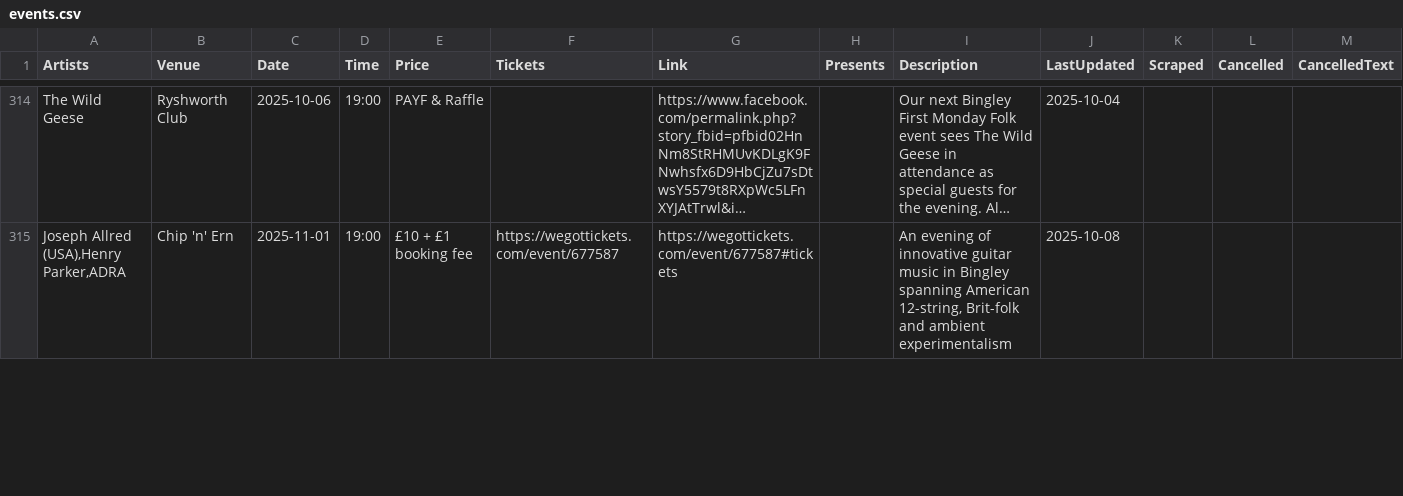
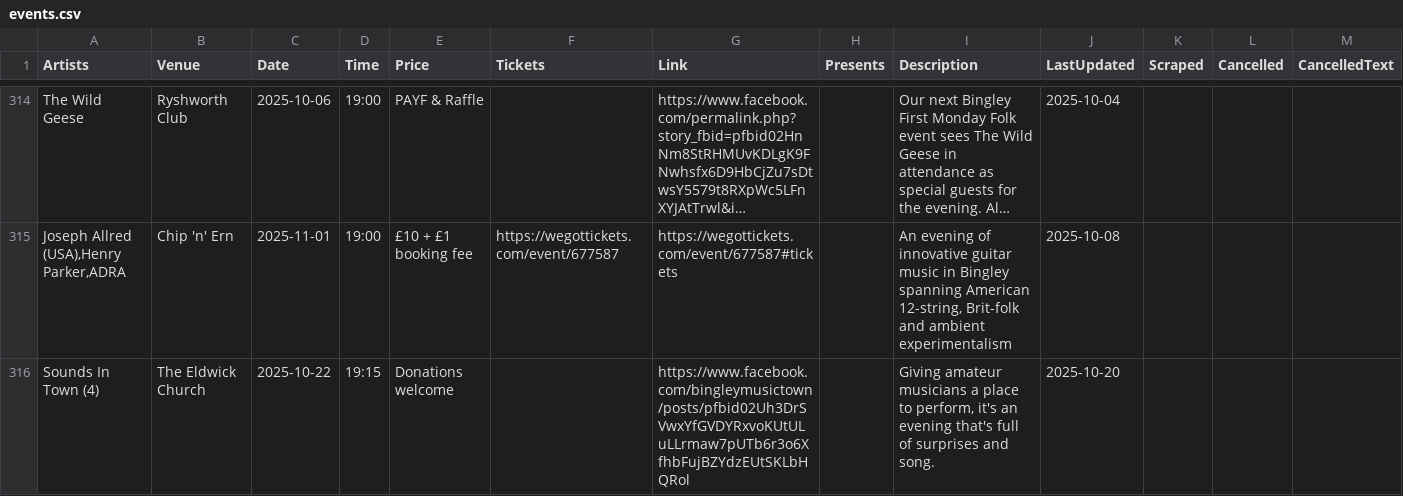
Before and after one commit to caprenter/bingley-music-town, a CSV file: docs/_data/events.csv, drawn as a sheet; only a part is shown, gaps mark what is left out; long unchanged cells end in …; rows hold the shown columns only; the diff covers the shown part only; the diff names each change by its address in the sheet, - before the commit and + after, or states it on an @@ line.

Commit message:
updates to instruments and events

```diff
--- a/docs/_data/events.csv
+++ b/docs/_data/events.csv
+row 316: Sounds In Town (4) | The Eldwick Church | 2025-10-22 | 19:15 | Donations welcome |  | https://www.facebook.com/bingleymusictown/posts/pfbid02Uh3DrSVwxYfGVDYRxvoKUtULuLLrmaw7pUTb6r3o6XfhbFujBZYdzEUtSKLbHQRol |  | Giving amateur musicians a place to perform, it's an evening that's full of surprises and song. | 2025-10-20
```
Also changed, not shown: 10 edited cells elsewhere in this file, docs/_data/artists.csv, docs/_data/instruments.csv, 3 other files.
